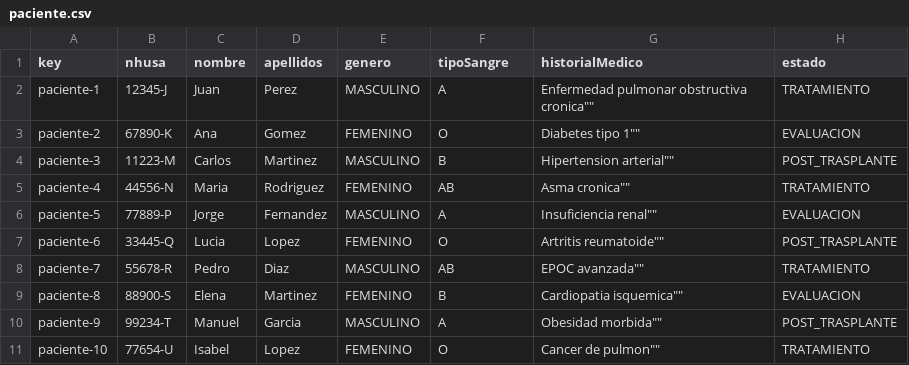
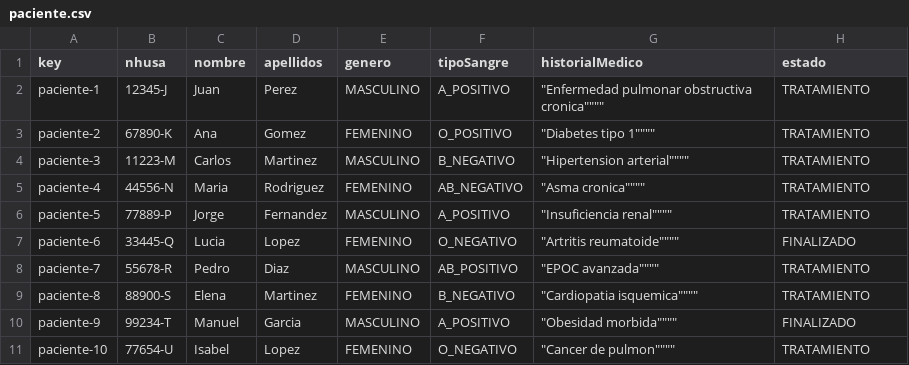
Before and after one commit to natalfgom/WebTae, a CSV file: WebTae/src/main/webapp/WEB-INF/resources/sample-data/paciente.csv, drawn as a sheet.

Commit message:
EstadoPaciente

```diff
--- a/WebTae/src/main/webapp/WEB-INF/resources/sample-data/paciente.csv
+++ b/WebTae/src/main/webapp/WEB-INF/resources/sample-data/paciente.csv
@@ -1,11 +1,11 @@
 key,nhusa,nombre,apellidos,genero,tipoSangre,historialMedico,estado
-paciente-1,12345-J,Juan,Perez,MASCULINO,A,""Enfermedad pulmonar obstructiva cronica"",TRATAMIENTO
-paciente-2,67890-K,Ana,Gomez,FEMENINO,O,""Diabetes tipo 1"",EVALUACION
-paciente-3,11223-M,Carlos,Martinez,MASCULINO,B,""Hipertension arterial"",POST_TRASPLANTE
-paciente-4,44556-N,Maria,Rodriguez,FEMENINO,AB,""Asma cronica"",TRATAMIENTO
-paciente-5,77889-P,Jorge,Fernandez,MASCULINO,A,""Insuficiencia renal"",EVALUACION
-paciente-6,33445-Q,Lucia,Lopez,FEMENINO,O,""Artritis reumatoide"",POST_TRASPLANTE
-paciente-7,55678-R,Pedro,Diaz,MASCULINO,AB,""EPOC avanzada"",TRATAMIENTO
-paciente-8,88900-S,Elena,Martinez,FEMENINO,B,""Cardiopatia isquemica"",EVALUACION
-paciente-9,99234-T,Manuel,Garcia,MASCULINO,A,""Obesidad morbida"",POST_TRASPLANTE
-paciente-10,77654-U,Isabel,Lopez,FEMENINO,O,""Cancer de pulmon"",TRATAMIENTO
+paciente-1,12345-J,Juan,Perez,MASCULINO,A_POSITIVO,""""Enfermedad pulmonar obstructiva cronica"""",TRATAMIENTO
+paciente-2,67890-K,Ana,Gomez,FEMENINO,O_POSITIVO,""""Diabetes tipo 1"""",TRATAMIENTO
+paciente-3,11223-M,Carlos,Martinez,MASCULINO,B_NEGATIVO,""""Hipertension arterial"""",TRATAMIENTO
+paciente-4,44556-N,Maria,Rodriguez,FEMENINO,AB_NEGATIVO,""""Asma cronica"""",TRATAMIENTO
+paciente-5,77889-P,Jorge,Fernandez,MASCULINO,A_POSITIVO,""""Insuficiencia renal"""",TRATAMIENTO
+paciente-6,33445-Q,Lucia,Lopez,FEMENINO,O_NEGATIVO,""""Artritis reumatoide"""",FINALIZADO
+paciente-7,55678-R,Pedro,Diaz,MASCULINO,AB_POSITIVO,""""EPOC avanzada"""",TRATAMIENTO
+paciente-8,88900-S,Elena,Martinez,FEMENINO,B_NEGATIVO,""""Cardiopatia isquemica"""",TRATAMIENTO
+paciente-9,99234-T,Manuel,Garcia,MASCULINO,A_POSITIVO,""""Obesidad morbida"""",FINALIZADO
+paciente-10,77654-U,Isabel,Lopez,FEMENINO,O_NEGATIVO,""""Cancer de pulmon"""",TRATAMIENTO
```
Also changed, not shown: 3 other files.
